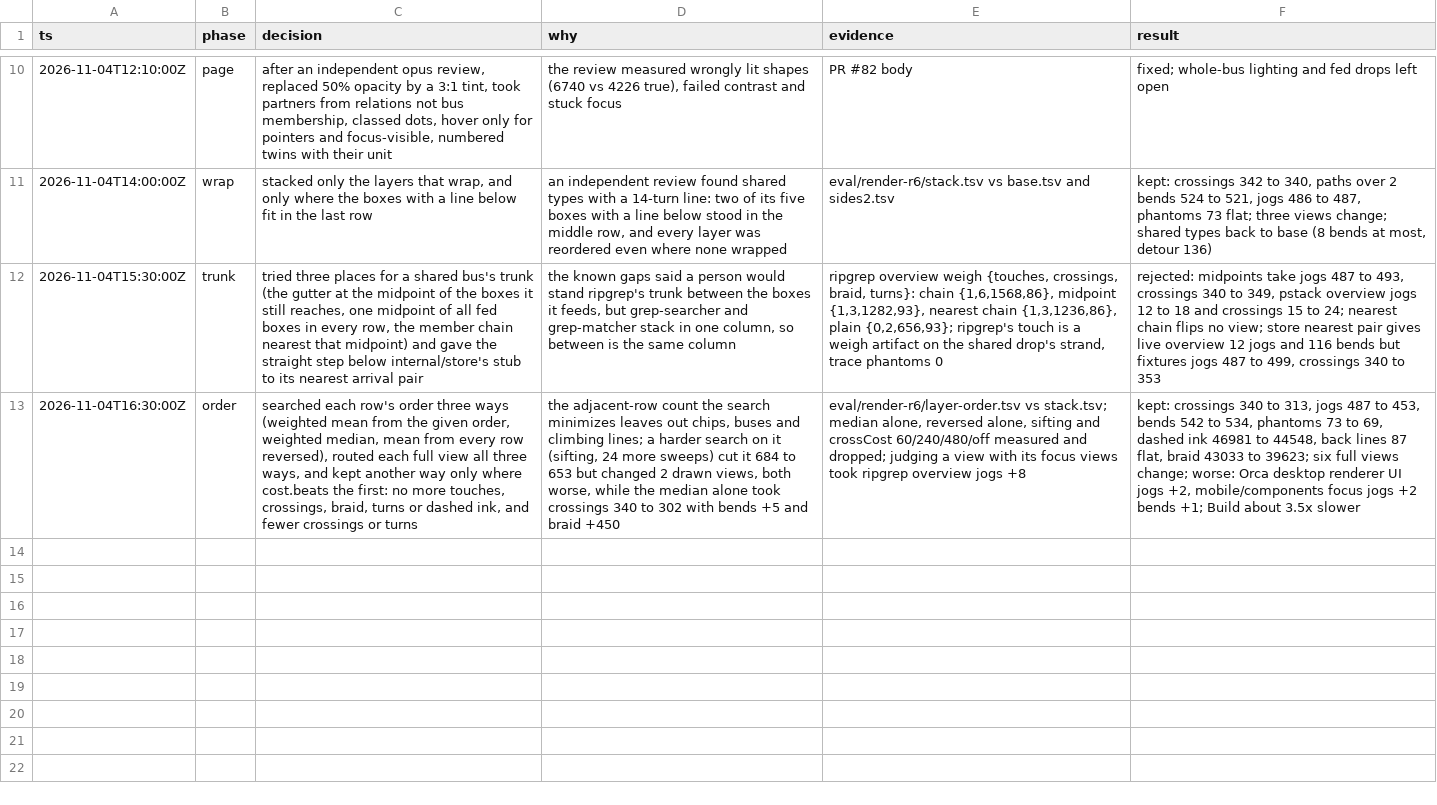
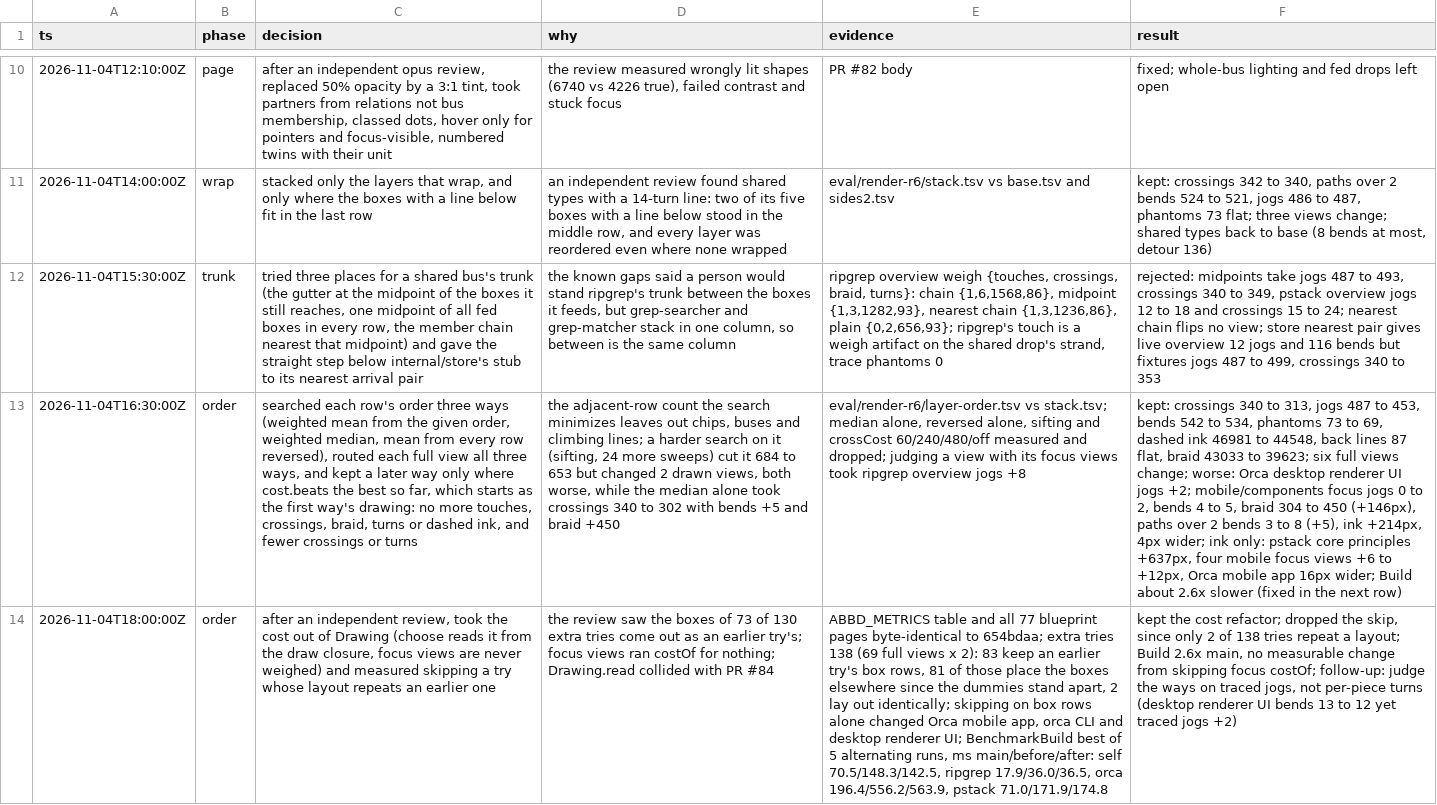
Before and after one commit to whyjp/ABBD, a TSV file: eval/render-r6/decisions.tsv, drawn as a sheet; only a part is shown, gaps mark what is left out; the diff names each change by its address in the sheet, - before the commit and + after, or states it on an @@ line.

```diff
--- a/eval/render-r6/decisions.tsv
+++ b/eval/render-r6/decisions.tsv
-C13 (decision): …and kept another way only where cost.beats the first: no more…
+C13 (decision): …and kept a later way only where cost.beats the best so far, which starts as the first way's drawing: no more…
-F13 (result): …UI jogs +2, mobile/components focus jogs +2 bends +1; Build about 3.5x slower
+F13 (result): …UI jogs +2; mobile/components focus jogs 0 to 2, bends 4 to 5, braid 304 to 450 (+146px), paths over 2 bends 3 to 8 (+5), ink +214px, 4px wider; ink only: pstack core principles +637px, four mobile focus views +6 to +12px, Orca mobile app 16px wider; Build about 2.6x slower (fixed in the next row)
+row 14: 2026-11-04T18:00:00Z | order | after an independent review, took the cost out of Drawing (choose reads it from the draw closure, focus views are never weighed) and measured skipping a try whose layout repeats an earlier one | the review saw the boxes of 73 of 130 extra tries come out as an earlier try's; focus views ran costOf for nothing; Drawing.read collided with PR #84 | ABBD_METRICS table and all 77 blueprint pages byte-identical to 654bdaa; extra tries 138 (69 full views x 2): 83 keep an earlier try's box rows, 81 of those place the boxes elsewhere since the dummies stand apart, 2 lay out identically; skipping on box rows alone changed Orca mobile app, orca CLI and desktop renderer UI; BenchmarkBuild best of 5 alternating runs, ms main/before/after: self 70.5/148.3/142.5, ripgrep 17.9/36.0/36.5, orca 196.4/556.2/563.9, pstack 71.0/171.9/174.8 | kept the cost refactor; dropped the skip, since only 2 of 138 tries repeat a layout; Build 2.6x main, no measurable change from skipping focus costOf; follow-up: judge the ways on traced jogs, not per-piece turns (desktop renderer UI bends 13 to 12 yet traced jogs +2)
```
Also changed, not shown: 21 other files.
